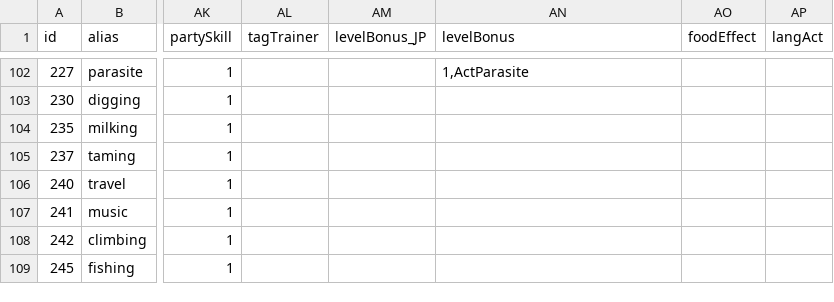
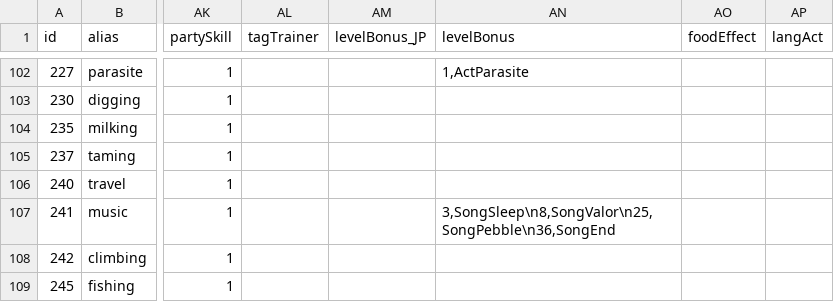
Before and after one commit to ieau102/MilkSim, a CSV file: public/resources/SourceElement.csv, drawn as a sheet; only a part is shown, gaps mark what is left out; the diff covers the shown part only; the diff names each change by its address in the sheet, - before the commit and + after, or states it on an @@ line.

```diff
--- a/public/resources/SourceElement.csv
+++ b/public/resources/SourceElement.csv
-AN107 (levelBonus): (empty)
+AN107 (levelBonus): 3,SongSleep\n8,SongValor\n25,SongPebble\n36,SongEnd
```
Also changed, not shown: 2 added rows and 3 edited cells elsewhere in this file, public/resources/SourceChara.csv, public/resources/SourceJob.csv, 2 other files.
